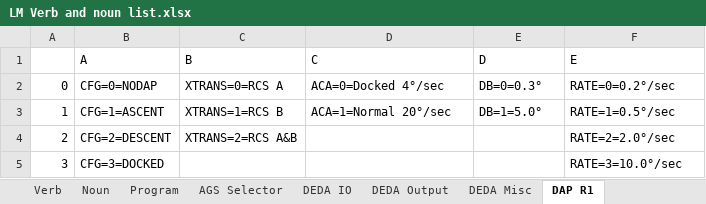
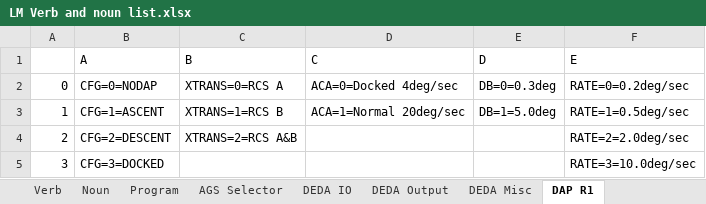
Before and after one commit to del13r/nassp-checklist-annotator, an Excel workbook: LM/LM Verb and noun list.xlsx, sheet DAP R1, drawn as a sheet; values as stored, in another font and other column widths than the file's, no borders; the diff names each change by its address in the sheet, - before the commit and + after, or states it on an @@ line.

```diff
--- a/LM/LM Verb and noun list.xlsx (sheet DAP R1)
+++ b/LM/LM Verb and noun list.xlsx (sheet DAP R1)
-D2 (C): ACA=0=Docked 4°/sec
+D2 (C): ACA=0=Docked 4deg/sec
-E2 (D): DB=0=0.3°
+E2 (D): DB=0=0.3deg
-F2 (E): RATE=0=0.2°/sec
+F2 (E): RATE=0=0.2deg/sec
-D3 (C): ACA=1=Normal 20°/sec
+D3 (C): ACA=1=Normal 20deg/sec
-E3 (D): DB=1=5.0°
+E3 (D): DB=1=5.0deg
-F3 (E): RATE=1=0.5°/sec
+F3 (E): RATE=1=0.5deg/sec
-F4 (E): RATE=2=2.0°/sec
+F4 (E): RATE=2=2.0deg/sec
-F5 (E): RATE=3=10.0°/sec
+F5 (E): RATE=3=10.0deg/sec
```
Also changed, not shown: sheet Noun, sheet DEDA IO, sheet DEDA Output, CSM/CSM Verb and noun list.xlsx, 7 other files.
